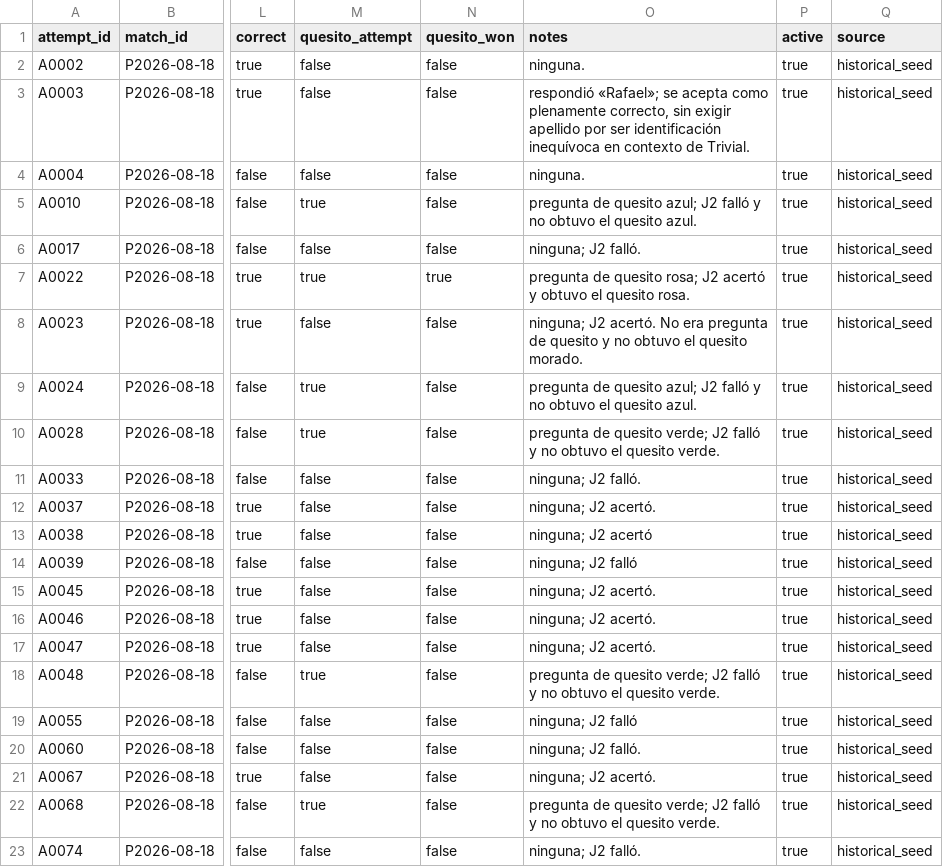
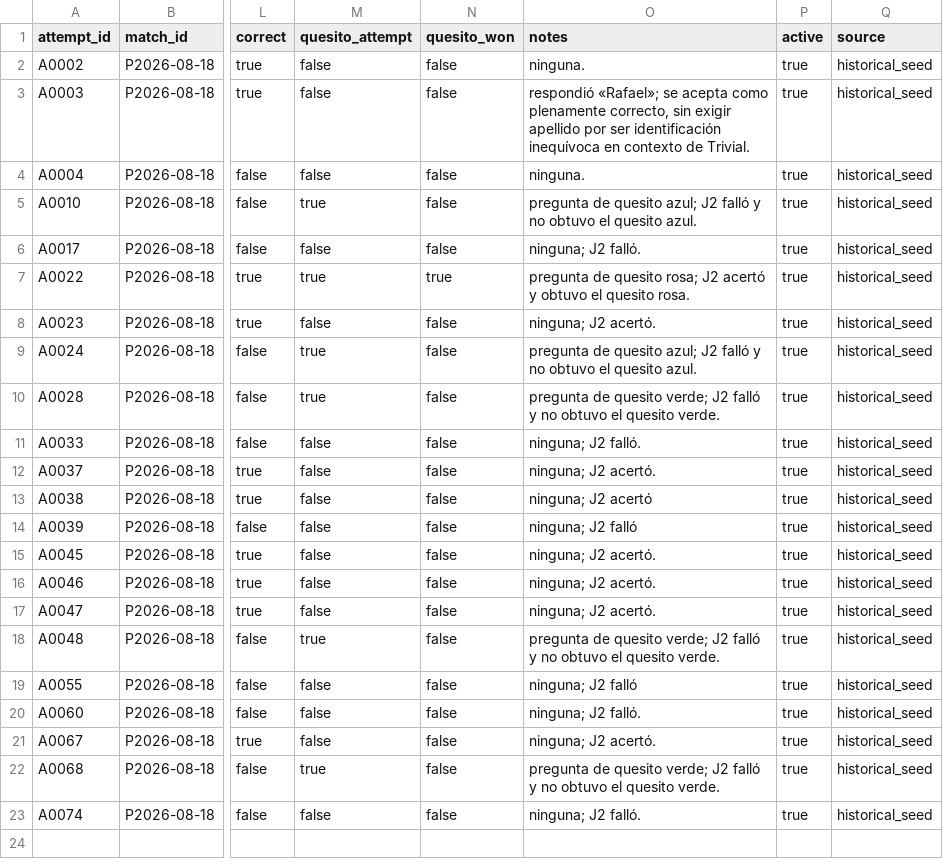
Before and after one commit to Paruski/trivial, a CSV file: data/attempts-J2.csv, drawn as a sheet; only a part is shown, gaps mark what is left out; the diff names each change by its address in the sheet, - before the commit and + after, or states it on an @@ line.

Commit message:
Normalize corrected J2 historical attempt

```diff
--- a/data/attempts-J2.csv
+++ b/data/attempts-J2.csv
-O8 (notes): …J2 acertó. No era pregunta de quesito y no obtuvo el quesito morado.
+O8 (notes): …J2 acertó.
```
